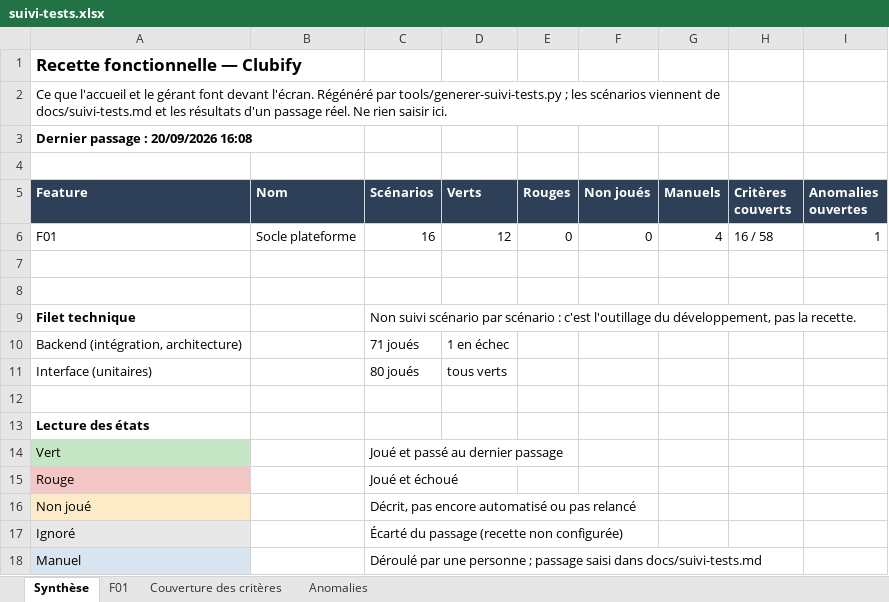
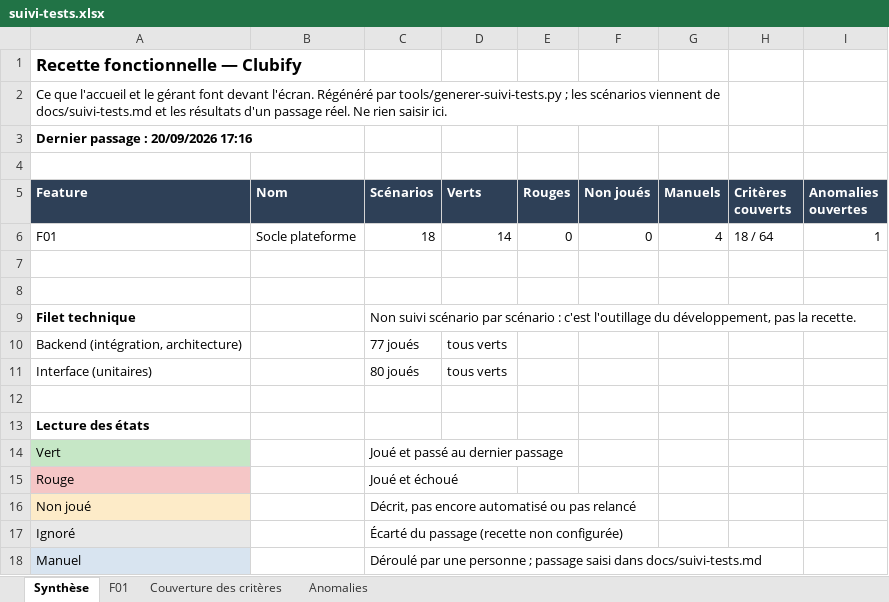
Before and after one commit to Oelid/Clubify, an Excel workbook: docs/suivi-tests.xlsx, sheet Synthèse, drawn as a sheet; values as stored, in another font and other column widths than the file's, no borders; the diff names each change by its address in the sheet, - before the commit and + after, or states it on an @@ line.

```diff
--- a/docs/suivi-tests.xlsx (sheet Synthèse)
+++ b/docs/suivi-tests.xlsx (sheet Synthèse)
-A3 (Feature): Dernier passage : 20/09/2026 16:08
+A3 (Feature): Dernier passage : 20/09/2026 17:16
-C6 (Scénarios): 16
+C6 (Scénarios): 18
-D6 (Verts): 12
+D6 (Verts): 14
-H6 (Critères couverts): 16 / 58
+H6 (Critères couverts): 18 / 64
-C10 (Scénarios): 71 joués
+C10 (Scénarios): 77 joués
-D10 (Verts): 1 en échec
+D10 (Verts): tous verts
```
Also changed, not shown: sheet Couverture des critères, sheet F01, docs/matrice-droits.xlsx, 20 other files.
